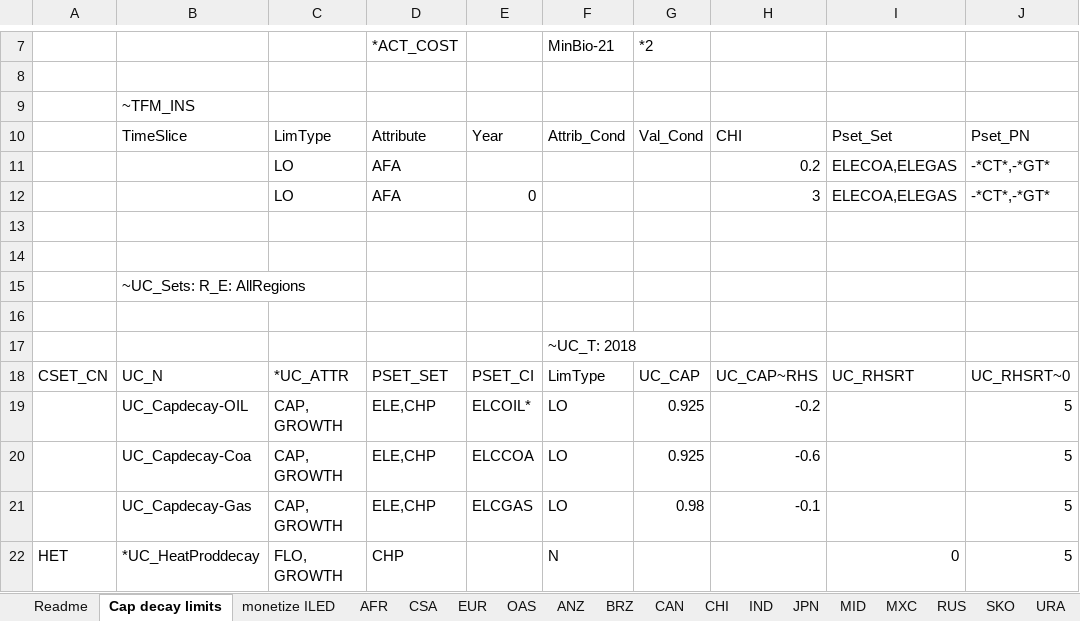
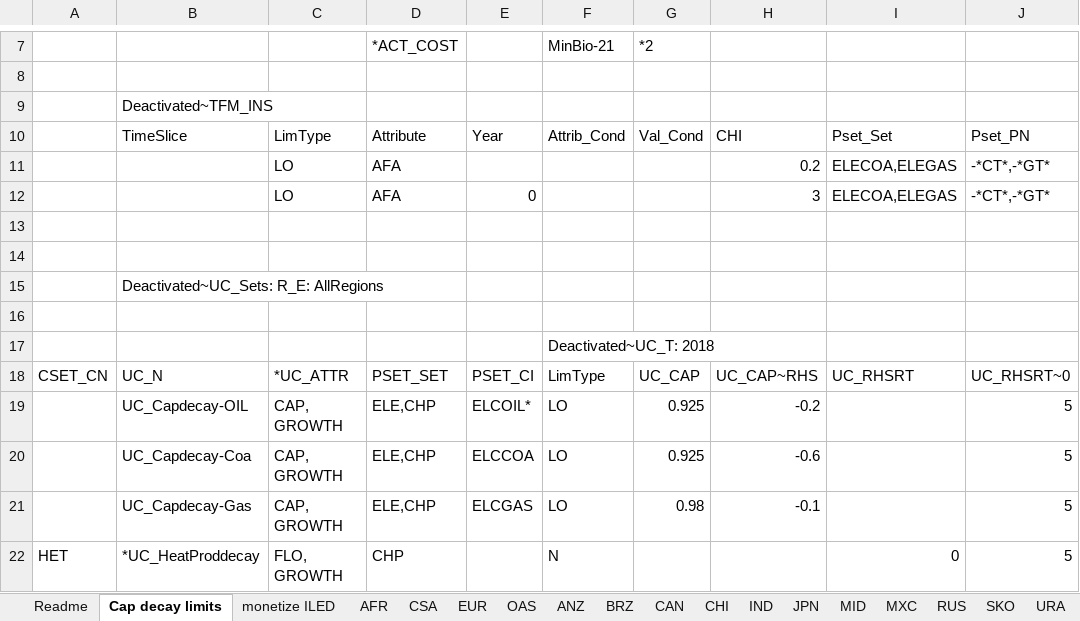
Before and after one commit to MMobir/test2, an Excel workbook: SuppXLS/Scen_BehaviourControl.xlsx, sheet Cap decay limits, drawn as a sheet; only a part is shown, gaps mark what is left out; values as stored, in another font and other column widths than the file's, no borders; the diff names each change by its address in the sheet, - before the commit and + after, or states it on an @@ line.

Commit message:
Deactivating cap decay limit and the lower bound (20%) on gas and coal cf

```diff
--- a/SuppXLS/Scen_BehaviourControl.xlsx (sheet Cap decay limits)
+++ b/SuppXLS/Scen_BehaviourControl.xlsx (sheet Cap decay limits)
-B9: ~TFM_INS
+B9: Deactivated~TFM_INS
-B15: ~UC_Sets: R_E: AllRegions
+B15: Deactivated~UC_Sets: R_E: AllRegions
-F17: ~UC_T: 2018
+F17: Deactivated~UC_T: 2018
```
